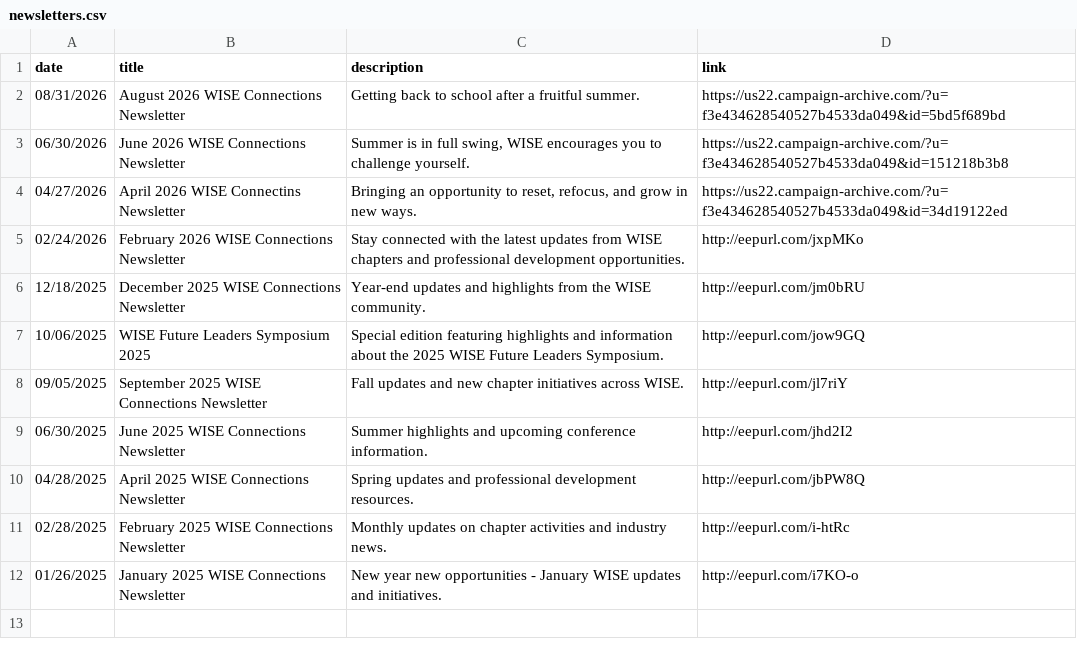
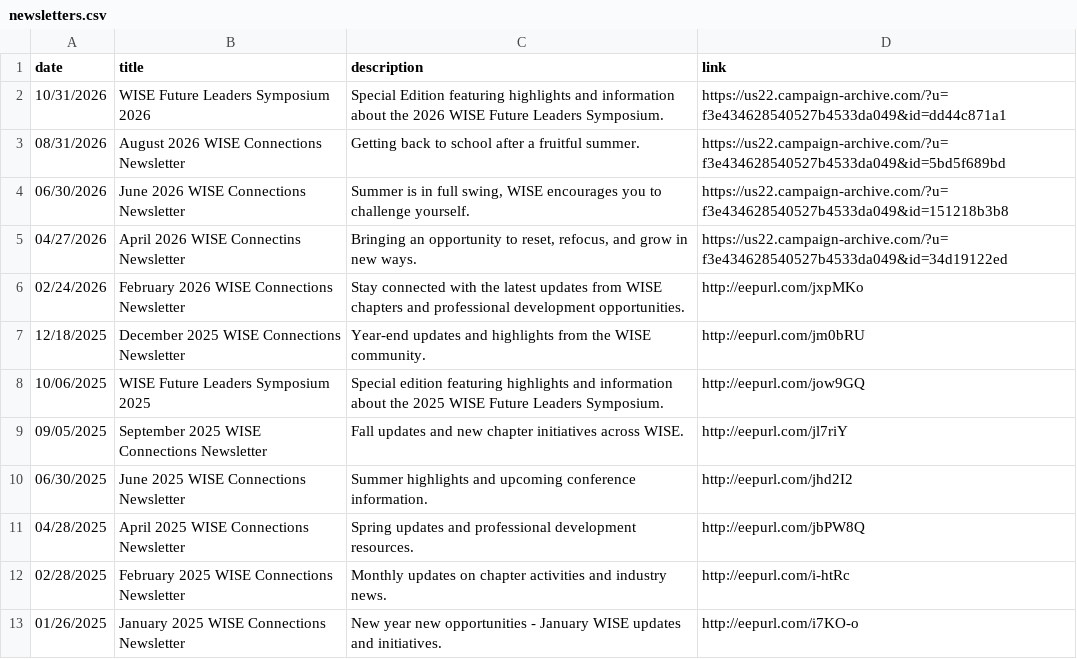
Before and after one commit to thewiseconnections/thewiseconnections.github.io, a CSV file: content/newsletters.csv, drawn as a sheet; the diff names each change by its address in the sheet, - before the commit and + after, or states it on an @@ line.

Commit message:
Update newsletters.csv
updated symposium part

```diff
--- a/content/newsletters.csv
+++ b/content/newsletters.csv
+row 2: 10/31/2026 | WISE Future Leaders Symposium 2026 | Special Edition featuring highlights and information about the 2026 WISE Future Leaders Symposium. | https://us22.campaign-archive.com/?u=f3e434628540527b4533da049&id=dd44c871a1
```
